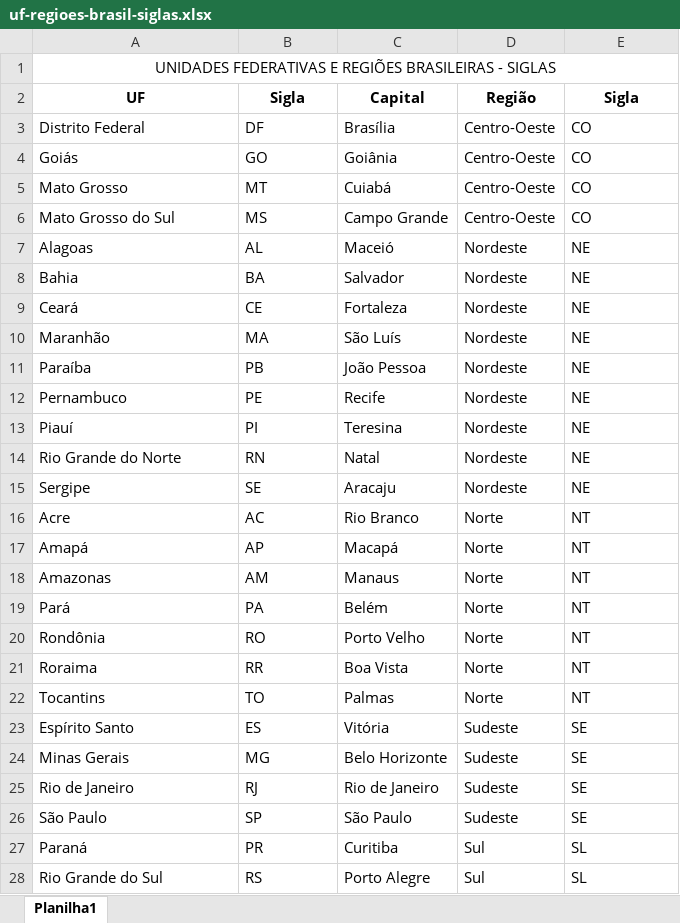
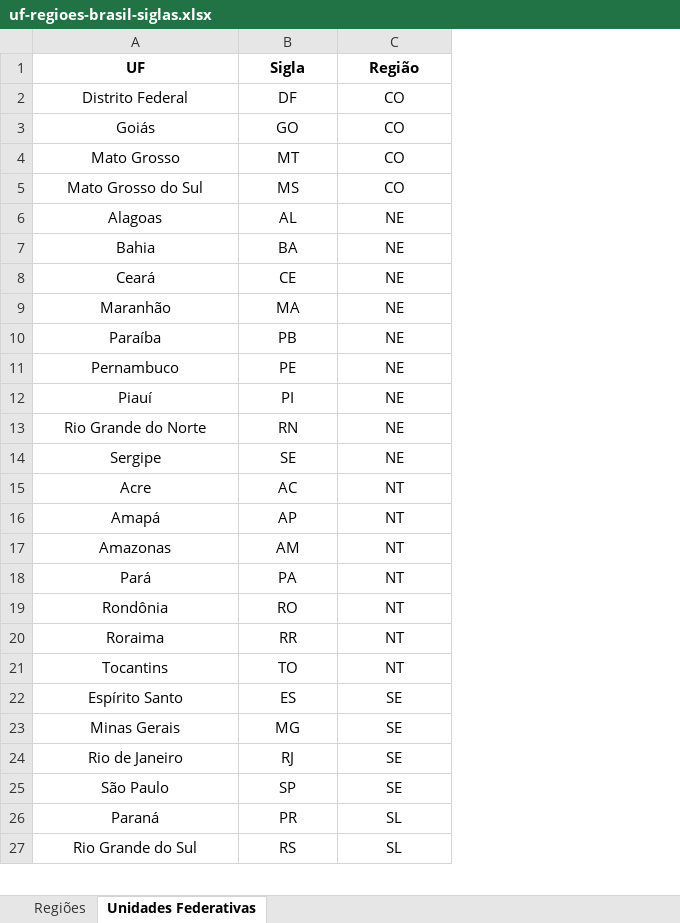
Before and after one commit to WiseTour/wise-tour, an Excel workbook: Database/dados-originais/uf-regioes-brasil/uf-regioes-brasil-siglas.xlsx, sheet Unidades Federativas, drawn as a sheet; only a part is shown; values as stored, in another font and other column widths than the file's, no borders; removed rows and columns are numbered as before the commit, all else as after; the diff covers the shown part only; the diff names each change by its address in the sheet, - before the commit and + after, or states it on an @@ line.

```diff
--- a/Database/dados-originais/uf-regioes-brasil/uf-regioes-brasil-siglas.xlsx (sheet Unidades Federativas)
+++ b/Database/dados-originais/uf-regioes-brasil/uf-regioes-brasil-siglas.xlsx (sheet Unidades Federativas)
-sheet tab: Planilha1
+sheet tab: Unidades Federativas
+sheet tab: Regiões
-column C (Capital), rows 3-28: Brasília | Goiânia | Cuiabá | Campo Grande | Maceió | Salvador | Fortaleza | São Luís | João Pessoa | Recife | Teresina | Natal | Aracaju | Rio Branco | Macapá | Manaus | Belém | Porto Velho | Boa Vista | Palmas | Vitória | Belo Horizonte | Rio de Janeiro | São Paulo | Curitiba | Porto Alegre
-column D (Região), rows 3-28: Centro-Oeste | Centro-Oeste | Centro-Oeste | Centro-Oeste | Nordeste | Nordeste | Nordeste | Nordeste | Nordeste | Nordeste | Nordeste | Nordeste | Nordeste | Norte | Norte | Norte | Norte | Norte | Norte | Norte | Sudeste | Sudeste | Sudeste | Sudeste | Sul | Sul
-row 1: UNIDADES FEDERATIVAS E REGIÕES BRASILEIRAS - SIGLAS
-C1: Sigla
+C1: Região
-A2:B27 alignment: left
+A2:B27 alignment: center
-C2:C27 alignment: left
+C2:C27 alignment: center
```
Also changed, not shown: cell formats elsewhere in this sheet, 8 other files.
